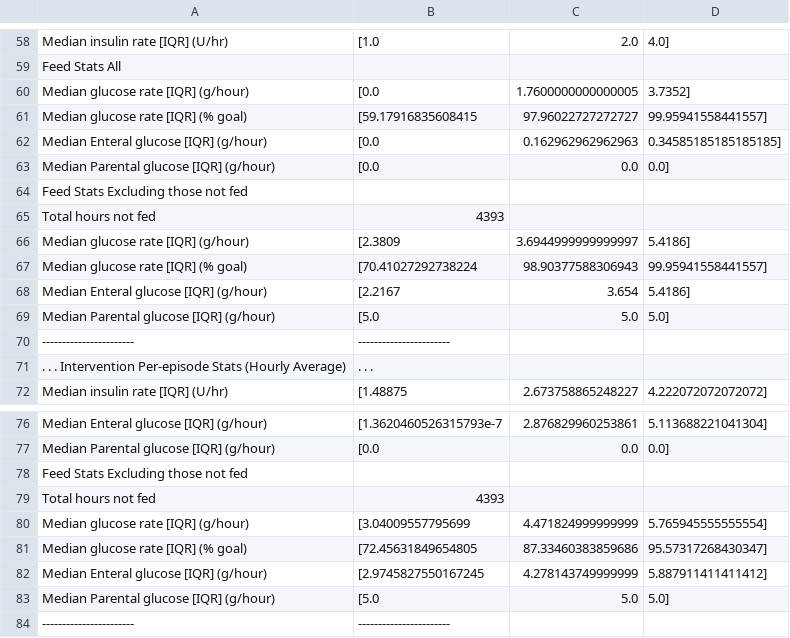
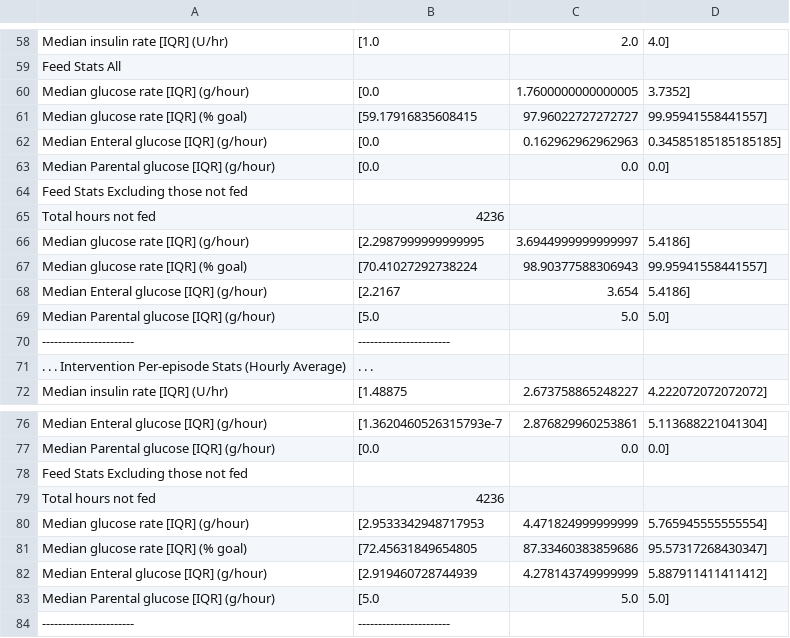
Before and after one commit to sandorjozsef/STAR, a CSV file: src/Statistics/Julia_Statistics/res2.csv, drawn as a sheet; only a part is shown, gaps mark what is left out.

```diff
--- a/src/Statistics/Julia_Statistics/res2.csv
+++ b/src/Statistics/Julia_Statistics/res2.csv
@@ -64,4 +64,4 @@ Median Parental glucose [IQR] (g/hour),   [0.0, 0.0, 0.0]
 Feed Stats Excluding those not fed,
-Total hours not fed,   4393
-Median glucose rate [IQR] (g/hour),   [2.3809, 3.6944999999999997, 5.4186]
+Total hours not fed,   4236
+Median glucose rate [IQR] (g/hour),   [2.2987999999999995, 3.6944999999999997, 5.4186]
 Median glucose rate [IQR] (% goal),   [70.41027292738224, 98.90377588306943, 99.95941558441557]
@@ -78,6 +78,6 @@ Median Parental glucose [IQR] (g/hour),   [0.0, 0.0, 0.0]
 Feed Stats Excluding those not fed,
-Total hours not fed,   4393
-Median glucose rate [IQR] (g/hour),   [3.04009557795699, 4.471824999999999, 5.765945555555554]
+Total hours not fed,   4236
+Median glucose rate [IQR] (g/hour),   [2.9533342948717953, 4.471824999999999, 5.765945555555554]
 Median glucose rate [IQR] (% goal),   [72.45631849654805, 87.33460383859686, 95.57317268430347]
-Median Enteral glucose [IQR] (g/hour),   [2.9745827550167245, 4.278143749999999, 5.887911411411412]
+Median Enteral glucose [IQR] (g/hour),   [2.919460728744939, 4.278143749999999, 5.887911411411412]
 Median Parental glucose [IQR] (g/hour),   [5.0, 5.0, 5.0]
```
Also changed, not shown: 1 other file.
